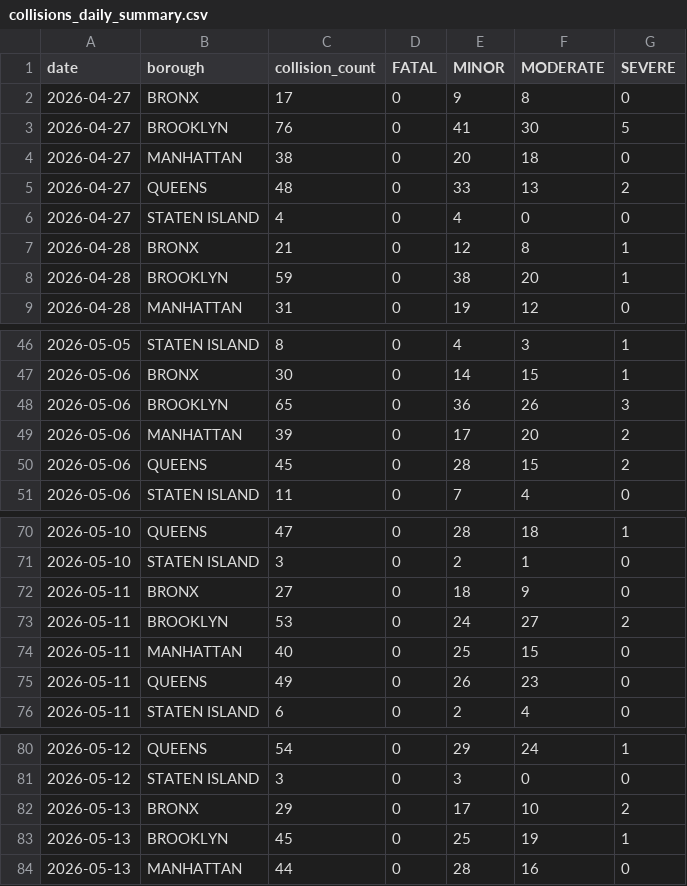
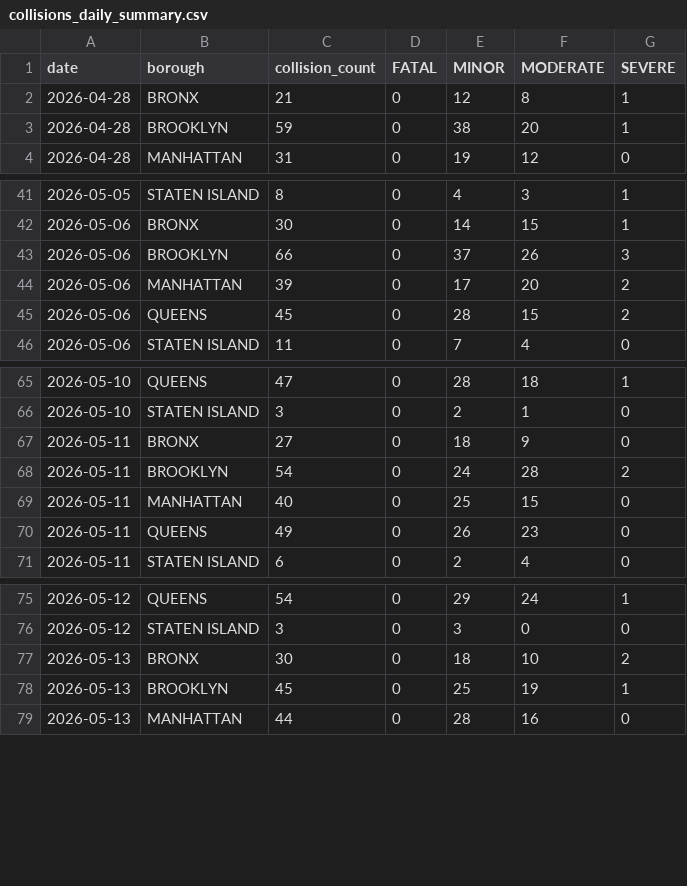
Before and after one commit to AZhuk30/WeatherImpactOnCarAccidentsAuto, a CSV file: data/processed/collisions_daily_summary.csv, drawn as a sheet; only a part is shown, gaps mark what is left out; the diff covers the shown part only.

```diff
--- a/data/processed/collisions_daily_summary.csv
+++ b/data/processed/collisions_daily_summary.csv
@@ -1,7 +1,2 @@
 date,borough,collision_count,FATAL,MINOR,MODERATE,SEVERE
-2026-04-27,BRONX,17,0,9,8,0
-2026-04-27,BROOKLYN,76,0,41,30,5
-2026-04-27,MANHATTAN,38,0,20,18,0
-2026-04-27,QUEENS,48,0,33,13,2
-2026-04-27,STATEN ISLAND,4,0,4,0,0
 2026-04-28,BRONX,21,0,12,8,1
@@ -47,3 +42,3 @@ date,borough,collision_count,FATAL,MINOR,MODERATE,SEVERE
 2026-05-06,BRONX,30,0,14,15,1
-2026-05-06,BROOKLYN,65,0,36,26,3
+2026-05-06,BROOKLYN,66,0,37,26,3
 2026-05-06,MANHATTAN,39,0,17,20,2
@@ -72,3 +67,3 @@ date,borough,collision_count,FATAL,MINOR,MODERATE,SEVERE
 2026-05-11,BRONX,27,0,18,9,0
-2026-05-11,BROOKLYN,53,0,24,27,2
+2026-05-11,BROOKLYN,54,0,24,28,2
 2026-05-11,MANHATTAN,40,0,25,15,0
@@ -81,3 +76,3 @@ date,borough,collision_count,FATAL,MINOR,MODERATE,SEVERE
 2026-05-12,STATEN ISLAND,3,0,3,0,0
-2026-05-13,BRONX,29,0,17,10,2
+2026-05-13,BRONX,30,0,18,10,2
 2026-05-13,BROOKLYN,45,0,25,19,1
```
Also changed, not shown: 5 added rows and 32 edited cells elsewhere in this file, data/processed/weather_daily_summary.csv, 2 other files.
